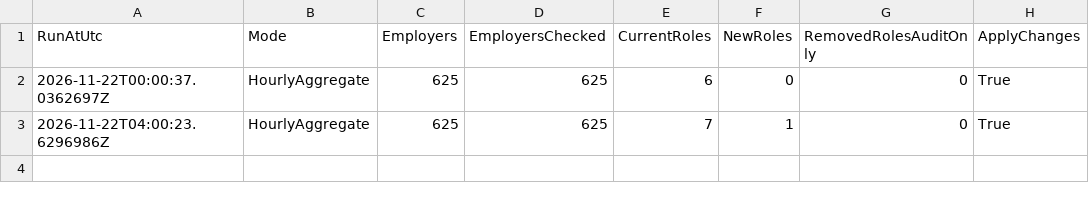
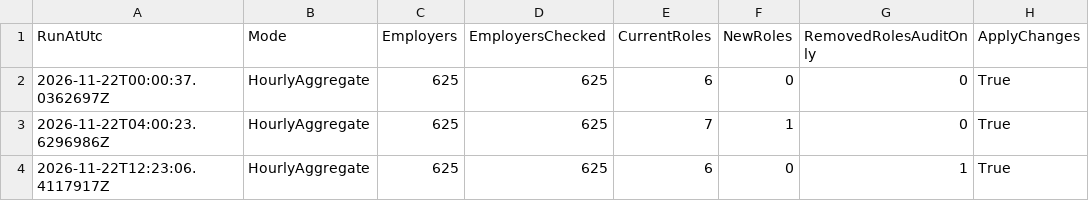
Before and after one commit to BranMaurJohn/career-pipeline-monitor, a CSV file: data/audit/2026-11-22.csv, drawn as a sheet.

```diff
--- a/data/audit/2026-11-22.csv
+++ b/data/audit/2026-11-22.csv
@@ -3 +3,2 @@
 "2026-11-22T04:00:23.6296986Z","HourlyAggregate","625","625","7","1","0","True"
+"2026-11-22T12:23:06.4117917Z","HourlyAggregate","625","625","6","0","1","True"
```
Also changed, not shown: 4 other files.
